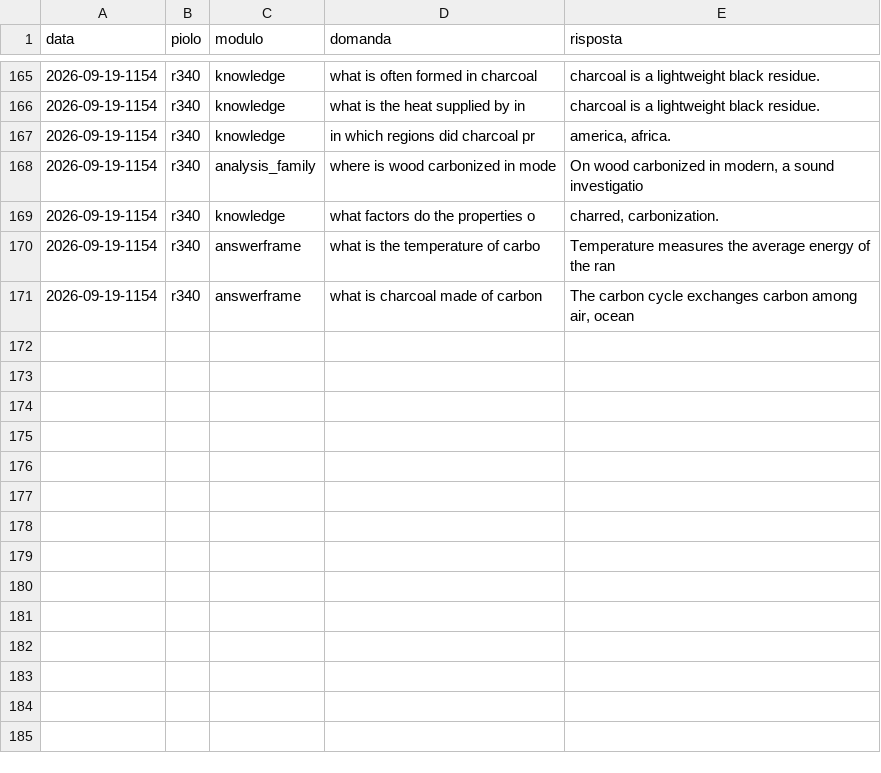
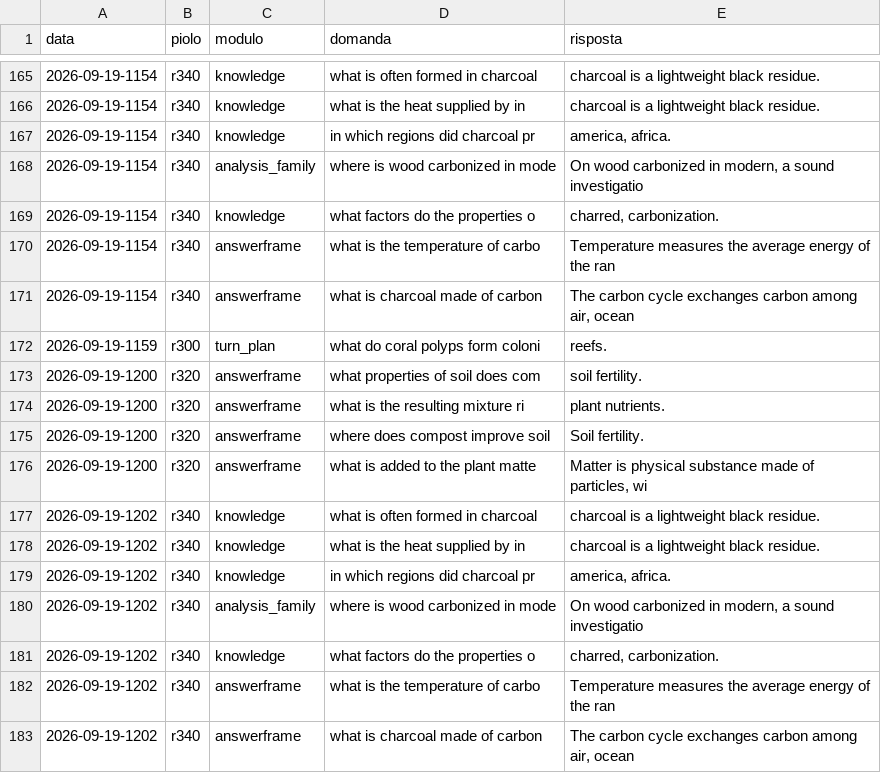
Before and after one commit to francescobianco/parrot0, a TSV file: docs/labs/prose-ladder/furti.tsv, drawn as a sheet; only a part is shown, gaps mark what is left out; the diff names each change by its address in the sheet, - before the commit and + after, or states it on an @@ line.

```diff
--- a/docs/labs/prose-ladder/furti.tsv
+++ b/docs/labs/prose-ladder/furti.tsv
+row 172: 2026-09-19-1159 | r300 | turn_plan | what do coral polyps form coloni | reefs.
+row 173: 2026-09-19-1200 | r320 | answerframe | what properties of soil does com | soil fertility.
+row 174: 2026-09-19-1200 | r320 | answerframe | what is the resulting mixture ri | plant nutrients.
+row 175: 2026-09-19-1200 | r320 | answerframe | where does compost improve soil | Soil fertility.
+row 176: 2026-09-19-1200 | r320 | answerframe | what is added to the plant matte | Matter is physical substance made of particles, wi
+row 177: 2026-09-19-1202 | r340 | knowledge | what is often formed in charcoal | charcoal is a lightweight black residue.
+row 178: 2026-09-19-1202 | r340 | knowledge | what is the heat supplied by in | charcoal is a lightweight black residue.
+row 179: 2026-09-19-1202 | r340 | knowledge | in which regions did charcoal pr | america, africa.
+row 180: 2026-09-19-1202 | r340 | analysis_family | where is wood carbonized in mode | On wood carbonized in modern, a sound investigatio
+row 181: 2026-09-19-1202 | r340 | knowledge | what factors do the properties o | charred, carbonization.
+row 182: 2026-09-19-1202 | r340 | answerframe | what is the temperature of carbo | Temperature measures the average energy of the ran
+row 183: 2026-09-19-1202 | r340 | answerframe | what is charcoal made of carbon | The carbon cycle exchanges carbon among air, ocean
```
Also changed, not shown: 4 other files.
